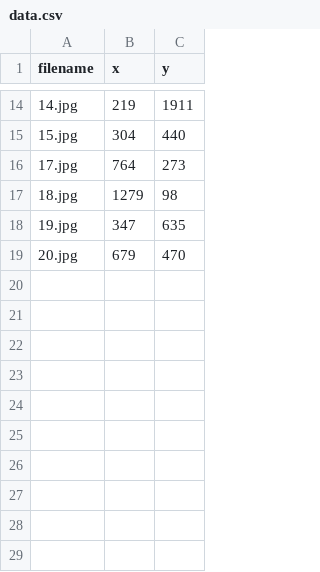
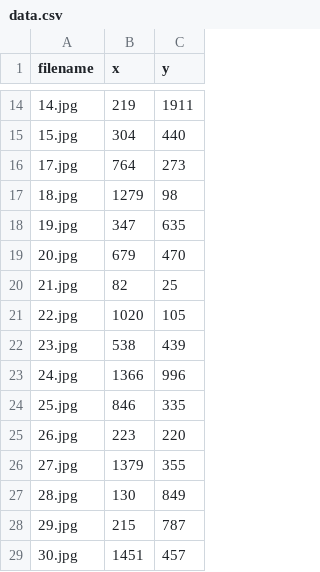
Before and after one commit to ande765a/DM-i-AI-submissions, a CSV file: wheres-waldo/data/train/data.csv, drawn as a sheet; only a part is shown, gaps mark what is left out; the diff names each change by its address in the sheet, - before the commit and + after, or states it on an @@ line.

Commit message:
extended training data with test data

```diff
--- a/wheres-waldo/data/train/data.csv
+++ b/wheres-waldo/data/train/data.csv
+row 20: 21.jpg | 82 | 25
+row 21: 22.jpg | 1020 | 105
+row 22: 23.jpg | 538 | 439
+row 23: 24.jpg | 1366 | 996
+row 24: 25.jpg | 846 | 335
+row 25: 26.jpg | 223 | 220
+row 26: 27.jpg | 1379 | 355
+row 27: 28.jpg | 130 | 849
+row 28: 29.jpg | 215 | 787
+row 29: 30.jpg | 1451 | 457
```
Also changed, not shown: 20 other files.
